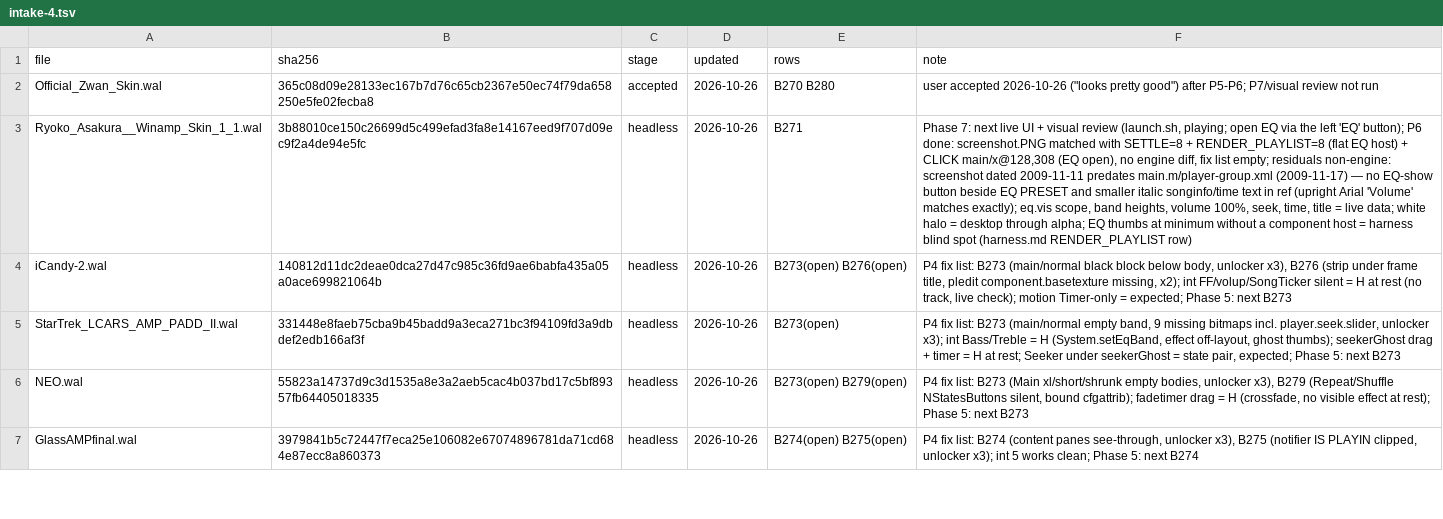
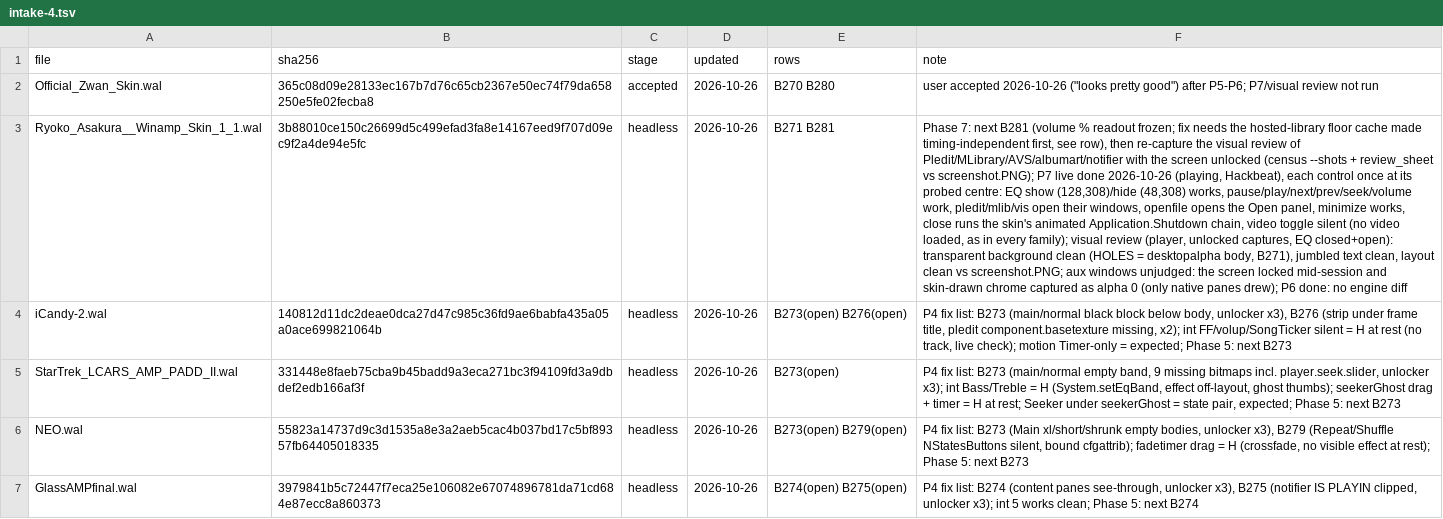
Before and after one commit to ad-repo/nullplayer, a TSV file: docs/winamp-modern/intakes/intake-4.tsv, drawn as a sheet; only a part is shown; the diff names each change by its address in the sheet, - before the commit and + after, or states it on an @@ line.

```diff
--- a/docs/winamp-modern/intakes/intake-4.tsv
+++ b/docs/winamp-modern/intakes/intake-4.tsv
-E3 (rows): B271
+E3 (rows): B271 B281
-F3 (note): …7: next live UI + visual review (launch.sh, playing; open EQ via the left 'EQ' button); P6 done: screenshot.PNG matched with SETTLE=8 + RENDER_PLAYLIST=8 (flat EQ host) + CLICK main/x@128,308 (EQ open), no engine diff, fix list empty; residuals non-engine: screenshot dated 2009-11-11 predates main.m/player-group.xml (2009-11-17) — no EQ-show button beside EQ PRESET and smaller italic songinfo/time text in ref (upright Arial 'Volume' matches exactly); eq.vis scope, band heights, volume 100%, seek, time, title = live data; white halo = desktop through alpha; EQ thumbs at minimum without a component host = harness blind spot (harness.md RENDER_PLAYLIST row)
+F3 (note): …7: next B281 (volume % readout frozen; fix needs the hosted-library floor cache made timing-independent first, see row), then re-capture the visual review of Pledit/MLibrary/AVS/albumart/notifier with the screen unlocked (census --shots + review_sheet vs screenshot.PNG); P7 live done 2026-10-26 (playing, Hackbeat), each control once at its probed centre: EQ show (128,308)/hide (48,308) works, pause/play/next/prev/seek/volume work, pledit/mlib/vis open their windows, openfile opens the Open panel, minimize works, close runs the skin's animated Application.Shutdown chain, video toggle silent (no video loaded, as in every family); visual review (player, unlocked captures, EQ closed+open): transparent background clean (HOLES = desktopalpha body, B271), jumbled text clean, layout clean vs screenshot.PNG; aux windows unjudged: the screen locked mid-session and skin-drawn chrome captured as alpha 0 (only native panes drew); P6 done: no engine diff
```
Also changed, not shown: 1 other file.
